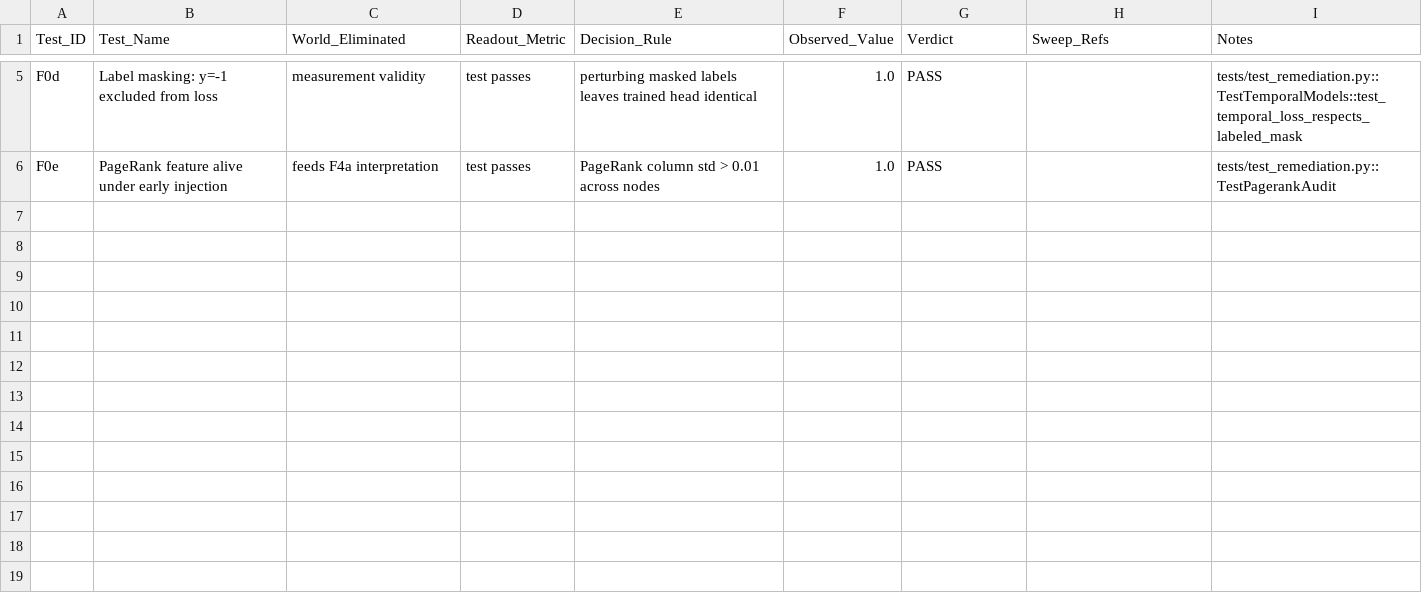
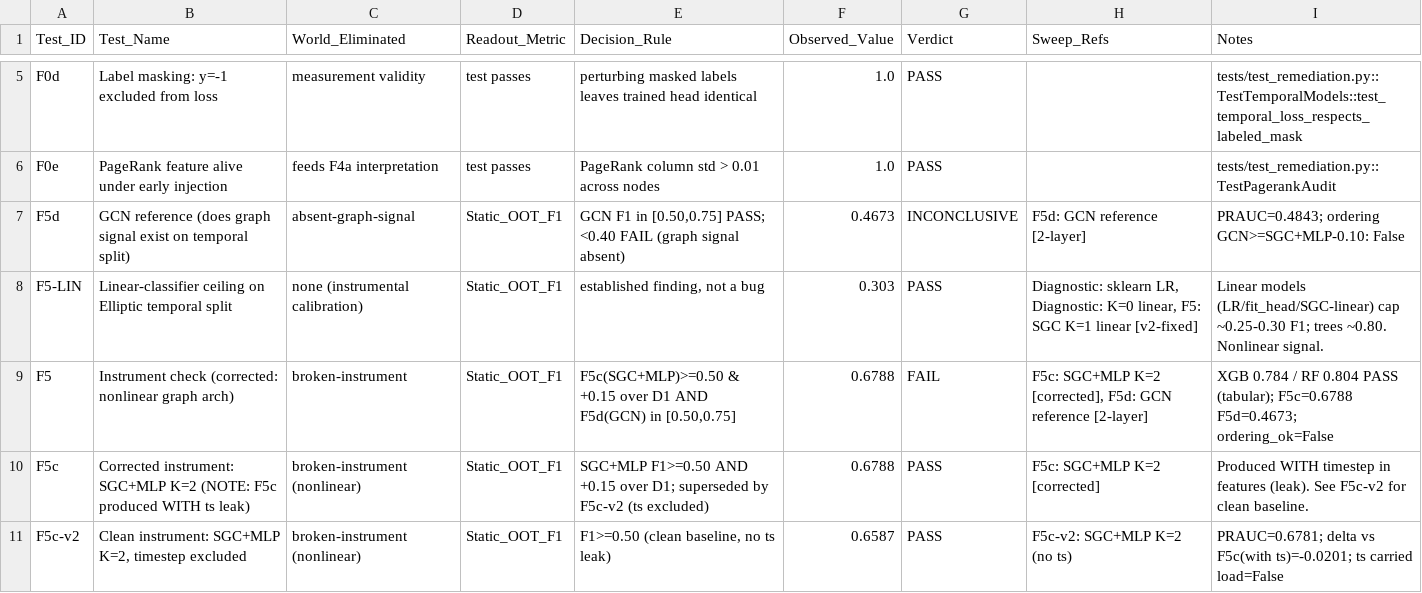
Before and after one commit to AgricolaC/Elliptic-Bitcoin-Project, a CSV file: results/falsification_log.csv, drawn as a sheet; only a part is shown, gaps mark what is left out.

Commit message:
Fix timestep feature leak and implement regime-stratified WF schema (CSV-1)
- **Leak Remediation (F5)**: Updated `load_dataset.py` to strictly drop the `ts` (timestep) column from the feature matrix. It was inadvertently acting as a monotonic proxy for temporal position.
- **Stratified WF Metrics**: Added `wf_metrics.py` to compute regime-stratified walk-forward metrics (Pre-Shock, Shock, Recovery), allowing isolated analysis of the crash and recovery phases.
- **Result Schema v2**: Refactored `sweep.py` to output the new CSV-1 schema, tracking stratified metrics, `Threshold_Method`, and `Selfcond_Bug` provenance.
- **Diagnostic Scripts**: Added `run_f5.py`, `run_f5_corrected.py`, `run_f5c_v2.py`, and `run_diag.py` to experimentally audit the leak using linear controls and GCN references.
- **Testing**: Added PyTest coverage in `test_remediation.py` for the v2 schema, stratified aggregation logic, and ensuring the `ts` column is explicitly dropped.
- **Logs**: Appended the F5 leak tests to `falsification_log.csv` and updated `sweep_results.csv` to the v2 schema.

```diff
--- a/results/falsification_log.csv
+++ b/results/falsification_log.csv
@@ -6 +6,6 @@ F0d,Label masking: y=-1 excluded from loss,measurement validity,test passes,pert
 F0e,PageRank feature alive under early injection,feeds F4a interpretation,test passes,PageRank column std > 0.01 across nodes,1.0,PASS,,tests/test_remediation.py::TestPagerankAudit
+F5d,GCN reference (does graph signal exist on temporal split),absent-graph-signal,Static_OOT_F1,"GCN F1 in [0.50,0.75] PASS; <0.40 FAIL (graph signal absent)",0.4673,INCONCLUSIVE,F5d: GCN reference [2-layer],PRAUC=0.4843; ordering GCN>=SGC+MLP-0.10: False
+F5-LIN,Linear-classifier ceiling on Elliptic temporal split,none (instrumental calibration),Static_OOT_F1,"established finding, not a bug",0.303,PASS,"Diagnostic: sklearn LR, Diagnostic: K=0 linear, F5: SGC K=1 linear [v2-fixed]",Linear models (LR/fit_head/SGC-linear) cap ~0.25-0.30 F1; trees ~0.80. Nonlinear signal.
+F5,Instrument check (corrected: nonlinear graph arch),broken-instrument,Static_OOT_F1,"F5c(SGC+MLP)>=0.50 & +0.15 over D1 AND F5d(GCN) in [0.50,0.75]",0.6788,FAIL,"F5c: SGC+MLP K=2 [corrected], F5d: GCN reference [2-layer]",XGB 0.784 / RF 0.804 PASS (tabular); F5c=0.6788 F5d=0.4673; ordering_ok=False
+F5c,Corrected instrument: SGC+MLP K=2 (NOTE: F5c produced WITH ts leak),broken-instrument (nonlinear),Static_OOT_F1,SGC+MLP F1>=0.50 AND +0.15 over D1; superseded by F5c-v2 (ts excluded),0.6788,PASS,F5c: SGC+MLP K=2 [corrected],Produced WITH timestep in features (leak). See F5c-v2 for clean baseline.
+F5c-v2,"Clean instrument: SGC+MLP K=2, timestep excluded",broken-instrument (nonlinear),Static_OOT_F1,"F1>=0.50 (clean baseline, no ts leak)",0.6587,PASS,F5c-v2: SGC+MLP K=2 (no ts),PRAUC=0.6781; delta vs F5c(with ts)=-0.0201; ts carried load=False
```
Also changed, not shown: 9 other files.
